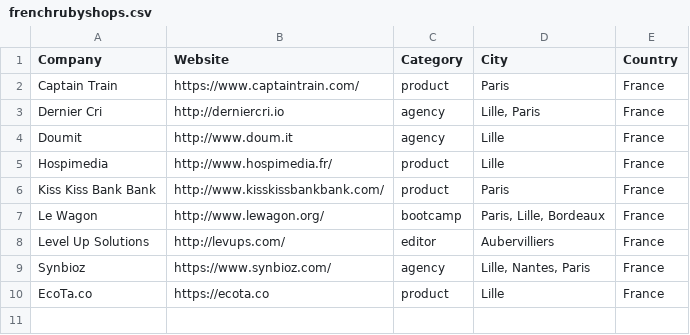
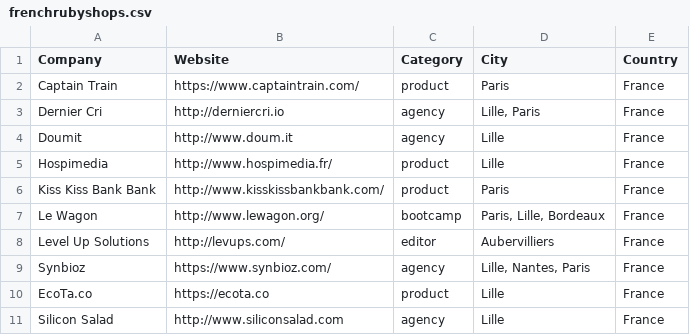
Before and after one commit to ruby-nord/rubyshops, a CSV file: frenchrubyshops.csv, drawn as a sheet.

Commit message:
Add Silicon Salad

```diff
--- a/frenchrubyshops.csv
+++ b/frenchrubyshops.csv
@@ -10 +10,2 @@ Synbioz,https://www.synbioz.com/,agency,"Lille, Nantes, Paris",France
 EcoTa.co,https://ecota.co,product,Lille,France
+Silicon Salad,http://www.siliconsalad.com,agency,Lille,France
```
